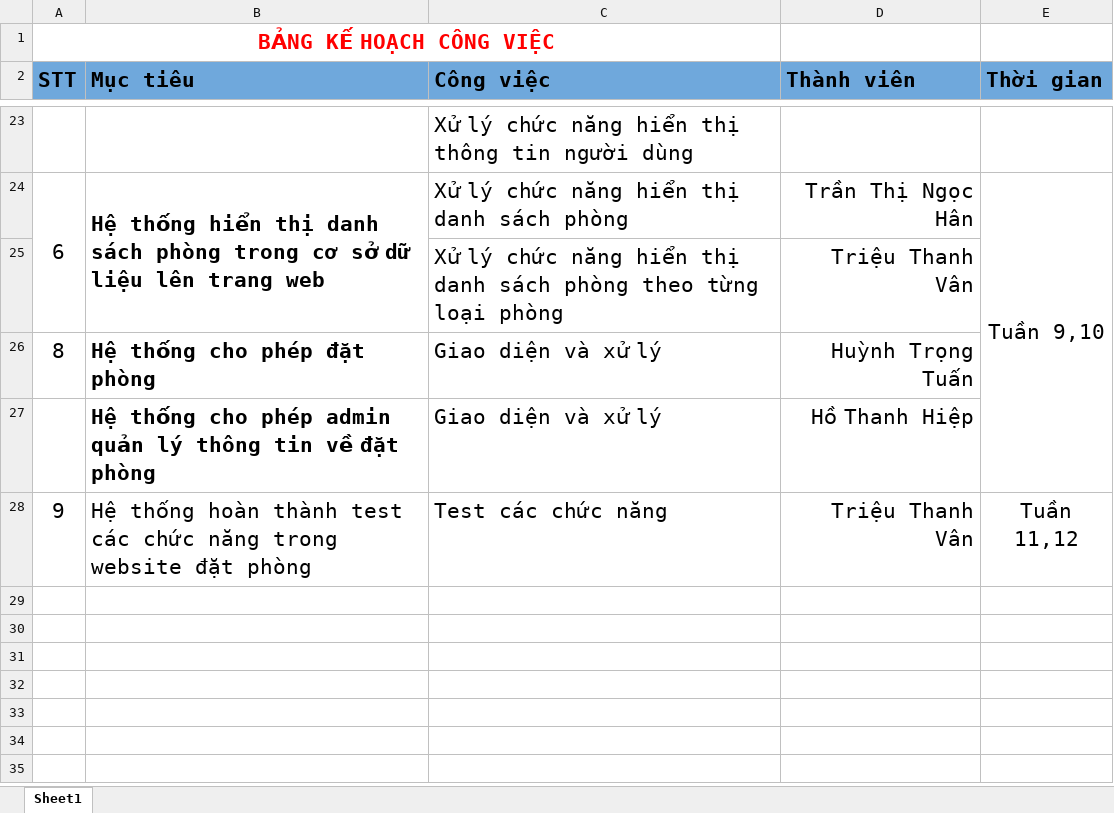
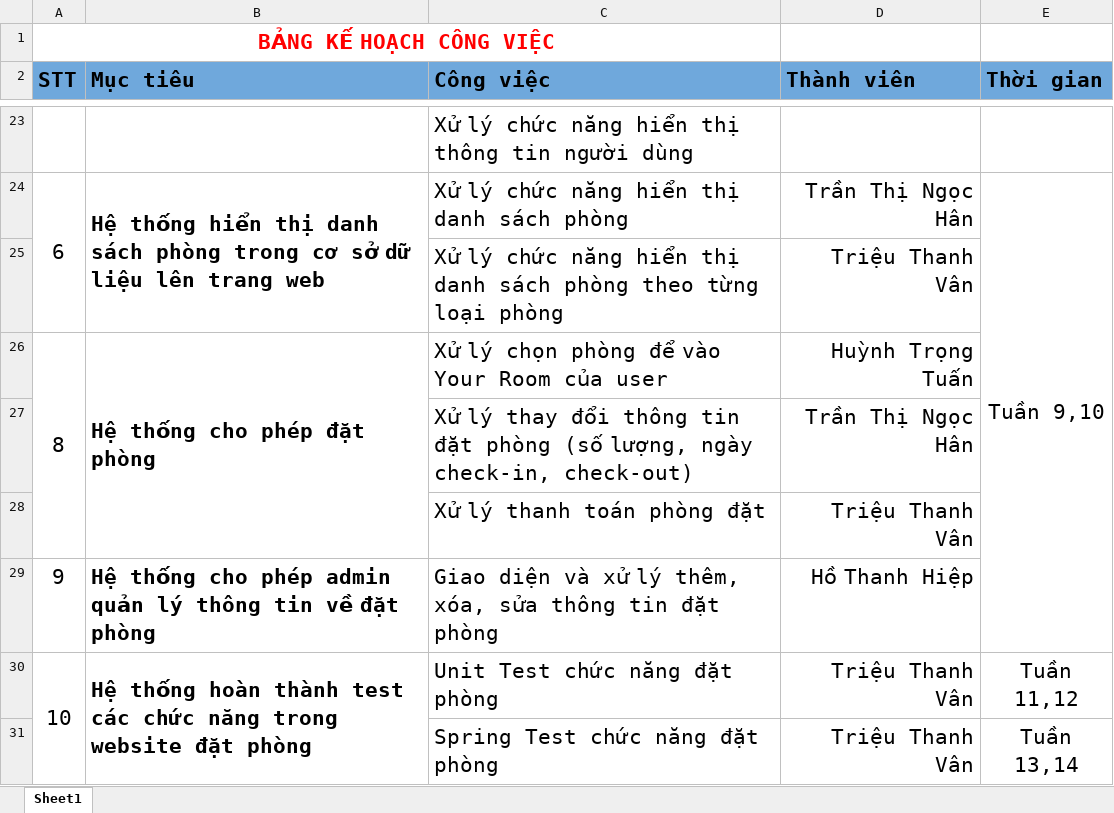
Before and after one commit to TranHanGom/DACN_CongNghePhanMem, an Excel workbook: SRS/Gantt Chart.xlsx, sheet Sheet1, drawn as a sheet; only a part is shown, gaps mark what is left out; values as stored, in another font and other column widths than the file's, no borders; addresses are those after the commit; the diff names each change by its address in the sheet, - before the commit and + after, or states it on an @@ line.

Commit message:
Update Document and Gantt Chart

```diff
--- a/SRS/Gantt Chart.xlsx (sheet Sheet1)
+++ b/SRS/Gantt Chart.xlsx (sheet Sheet1)
+A26:A28 merged
+B26:B28 merged
-C26 (Công việc): Giao diện và xử lý
+C26 (Công việc): Xử lý chọn phòng để vào Your Room của user
+row 27:  |  | Xử lý thay đổi thông tin đặt phòng (số lượng, ngày check-in, check-out) | Trần Thị Ngọc Hân
+row 28:  |  | Xử lý thanh toán phòng đặt | Triệu Thanh Vân
-A29 (STT): (empty)
+A29 (STT): 9
-C29 (Công việc): Giao diện và xử lý
+C29 (Công việc): Giao diện và xử lý thêm, xóa, sửa thông tin đặt phòng
-A30 (STT): 9
+A30 (STT): 10
+A30:A31 merged
-B30 bold: off
+B30 bold: on
+B30:B31 merged
-C30 (Công việc): Test các chức năng
+C30 (Công việc): Unit Test chức năng đặt phòng
+row 31:  |  | Spring Test chức năng đặt phòng | Triệu Thanh Vân | Tuần 13,14
```
Also changed, not shown: 2 other files.
